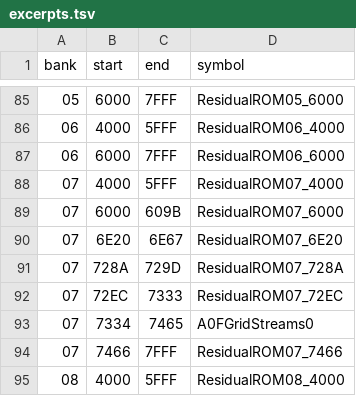
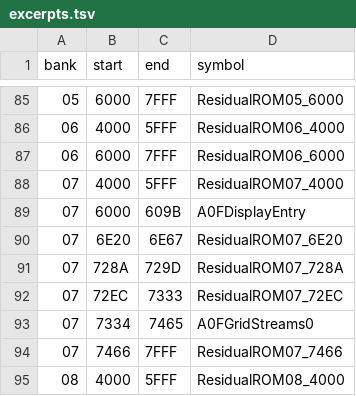
Before and after one commit to zenaror/net-de-get, a TSV file: config/excerpts.tsv, drawn as a sheet; only a part is shown, gaps mark what is left out.

Commit message:
Disassemble complete A0F display entry and exit loop

```diff
--- a/config/excerpts.tsv
+++ b/config/excerpts.tsv
@@ -88,3 +88,3 @@ bank	start	end	symbol
 07	4000	5FFF	ResidualROM07_4000
-07	6000	609B	ResidualROM07_6000
+07	6000	609B	A0FDisplayEntry
 07	6E20	6E67	ResidualROM07_6E20
```
Also changed, not shown: 5 other files.
